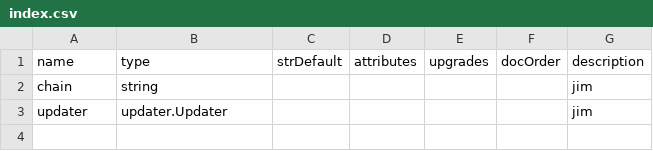
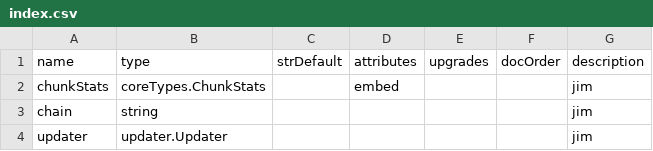
Before and after one commit to TrueBlocks/trueblocks-browse, a CSV file: code_gen/templates/classDefinitions/fields/index.csv, drawn as a sheet; the diff names each change by its address in the sheet, - before the commit and + after, or states it on an @@ line.

Commit message:
First step in removing embedType from code gen

```diff
--- a/code_gen/templates/classDefinitions/fields/index.csv
+++ b/code_gen/templates/classDefinitions/fields/index.csv
+row 2: chunkStats | coreTypes.ChunkStats |  | embed |  |  | jim
```
Also changed, not shown: code_gen/templates/classDefinitions/fields/abi.csv, code_gen/templates/classDefinitions/fields/config.csv, 19 other files.
